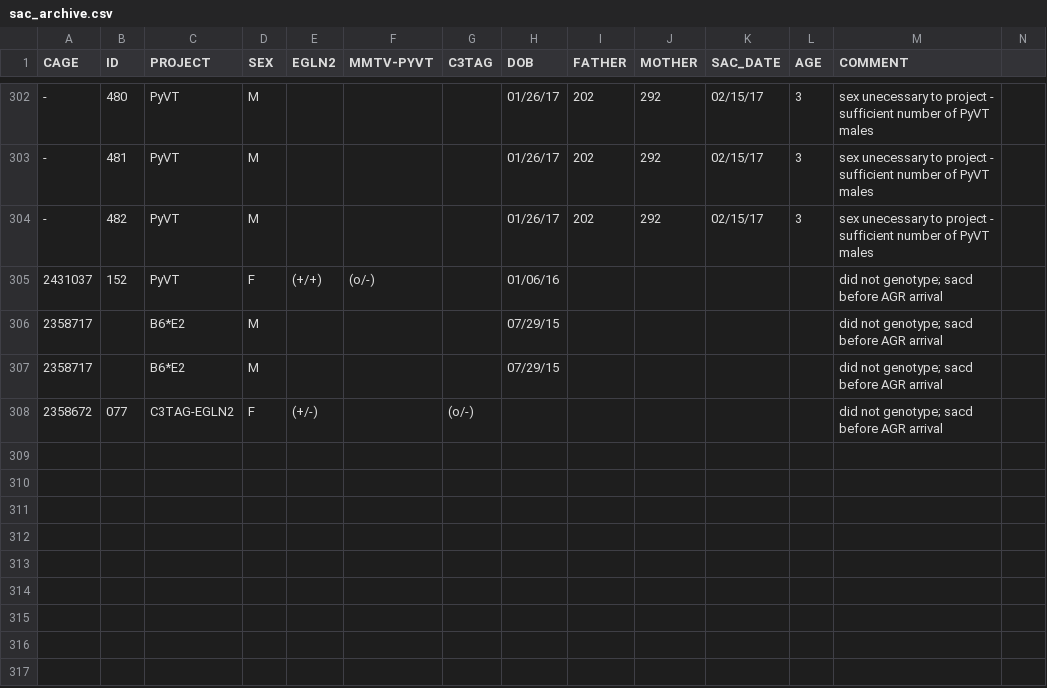
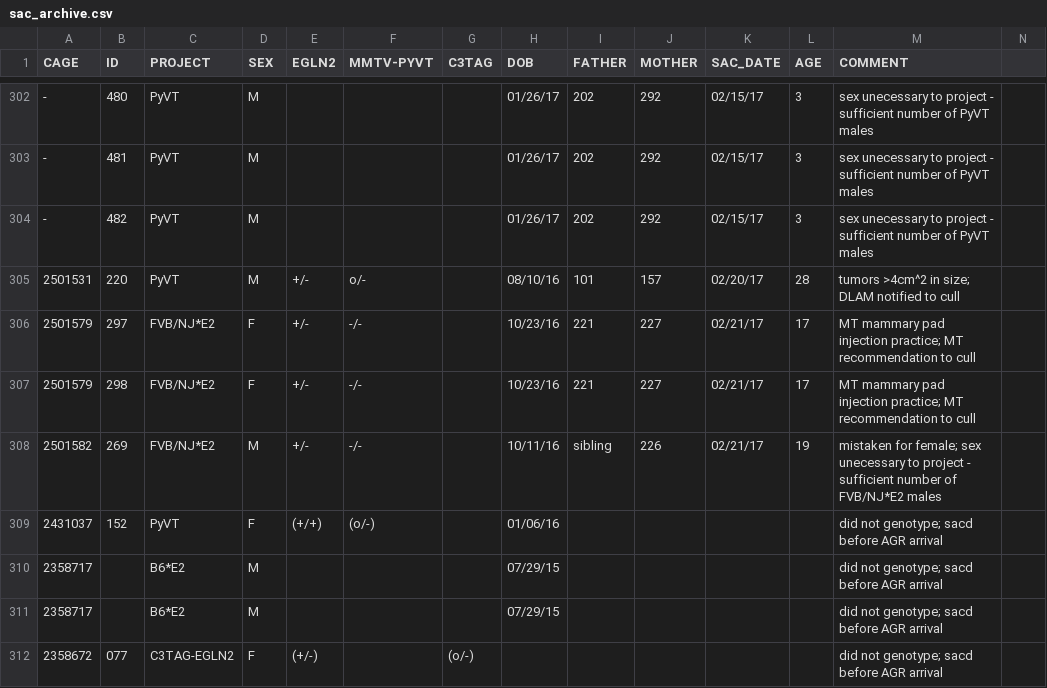
Before and after one commit to qzhanglab/animal_tracking, a CSV file: sac_archive.csv, drawn as a sheet; only a part is shown, gaps mark what is left out; rows hold the shown columns only; the diff names each change by its address in the sheet, - before the commit and + after, or states it on an @@ line.

Commit message:
mammary injection practice MT, cull 297 and 298; 269 mistaken for female, actually male, culled; update 268 pregnancy and delivery

```diff
--- a/sac_archive.csv
+++ b/sac_archive.csv
+row 305: 2501531 | 220 | PyVT | M | +/- | o/- |  | 08/10/16 | 101 | 157 | 02/20/17 | 28 | tumors >4cm^2 in size; DLAM notified to cull
+row 306: 2501579 | 297 | FVB/NJ*E2 | F | +/- | -/- |  | 10/23/16 | 221 | 227 | 02/21/17 | 17 | MT mammary pad injection practice; MT recommendation to cull
+row 307: 2501579 | 298 | FVB/NJ*E2 | F | +/- | -/- |  | 10/23/16 | 221 | 227 | 02/21/17 | 17 | MT mammary pad injection practice; MT recommendation to cull
+row 308: 2501582 | 269 | FVB/NJ*E2 | M | +/- | -/- |  | 10/11/16 | sibling | 226 | 02/21/17 | 19 | mistaken for female; sex unecessary to project - sufficient number of FVB/NJ*E2 males
```
Also changed, not shown: master_animal_list.csv.
